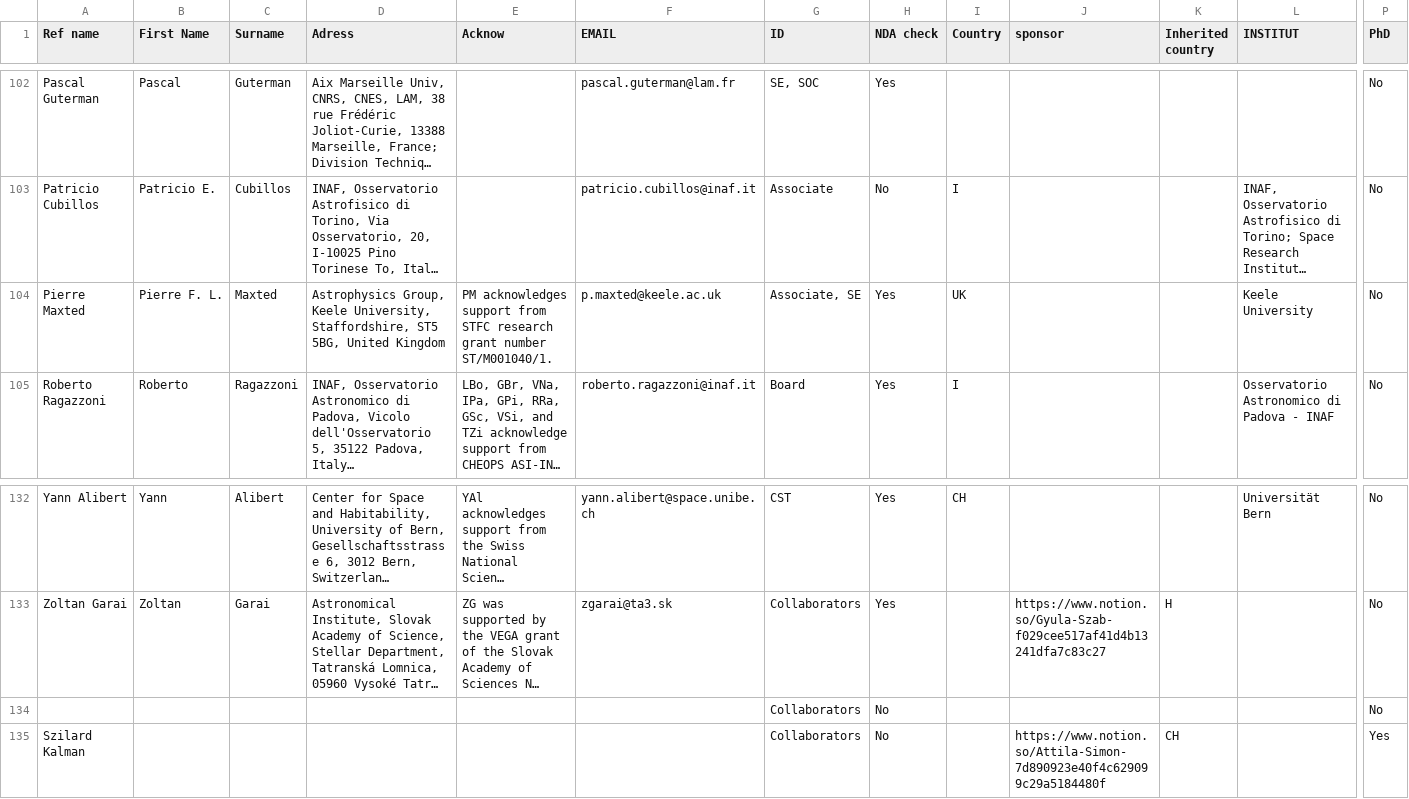
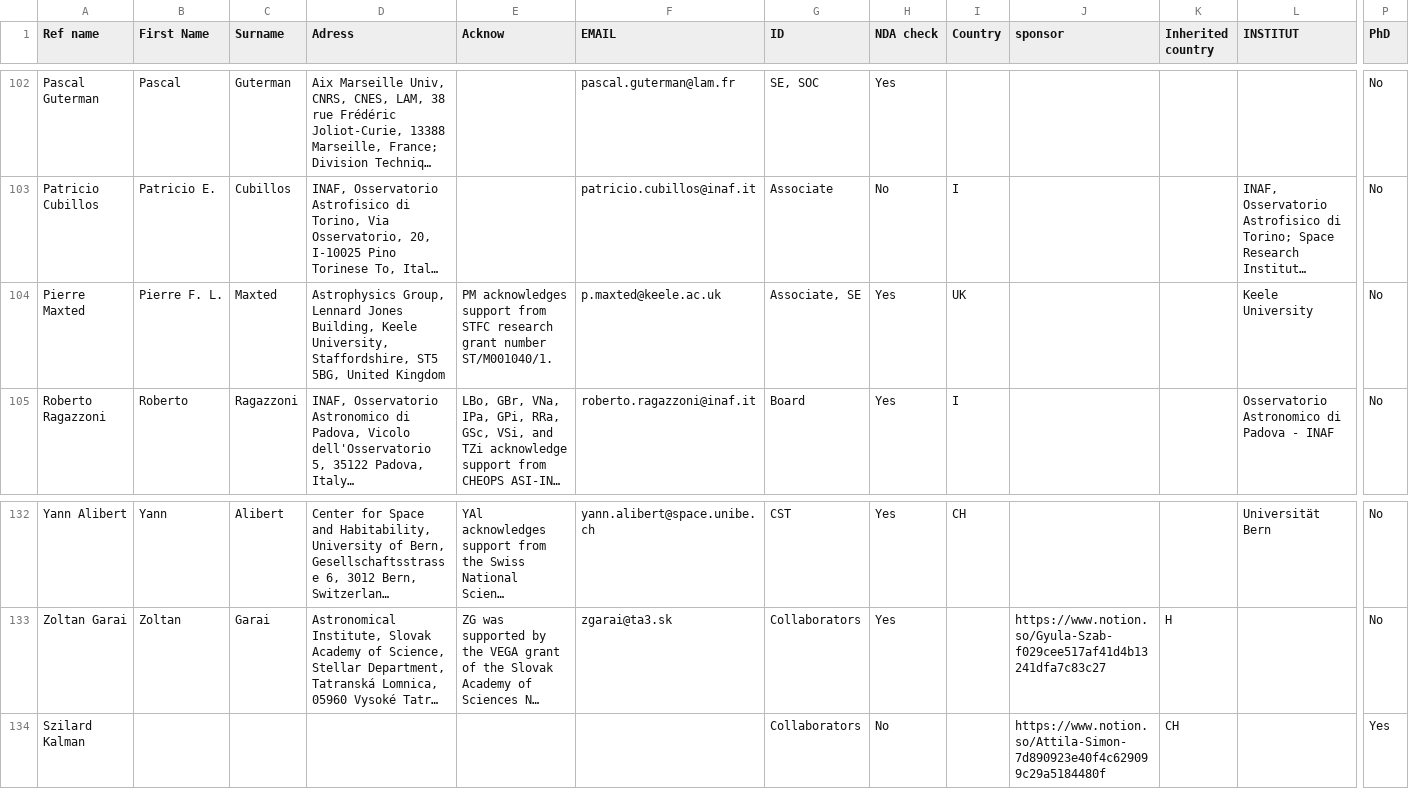
Before and after one commit to adleleu/author_list, a CSV file: CHEOPS_Science_Team.csv, drawn as a sheet; only a part is shown, gaps mark what is left out; long unchanged cells end in …; rows hold the shown columns only; the diff names each change by its address in the sheet, - before the commit and + after, or states it on an @@ line.

Commit message:
added street names for PMA

```diff
--- a/CHEOPS_Science_Team.csv
+++ b/CHEOPS_Science_Team.csv
-D104 (Adress): Astrophysics Group, Keele University,…
+D104 (Adress): Astrophysics Group, Lennard Jones Building, Keele University,…
-row 134:  |  |  |  |  |  | Collaborators | No |  |  |  |  | No
```
